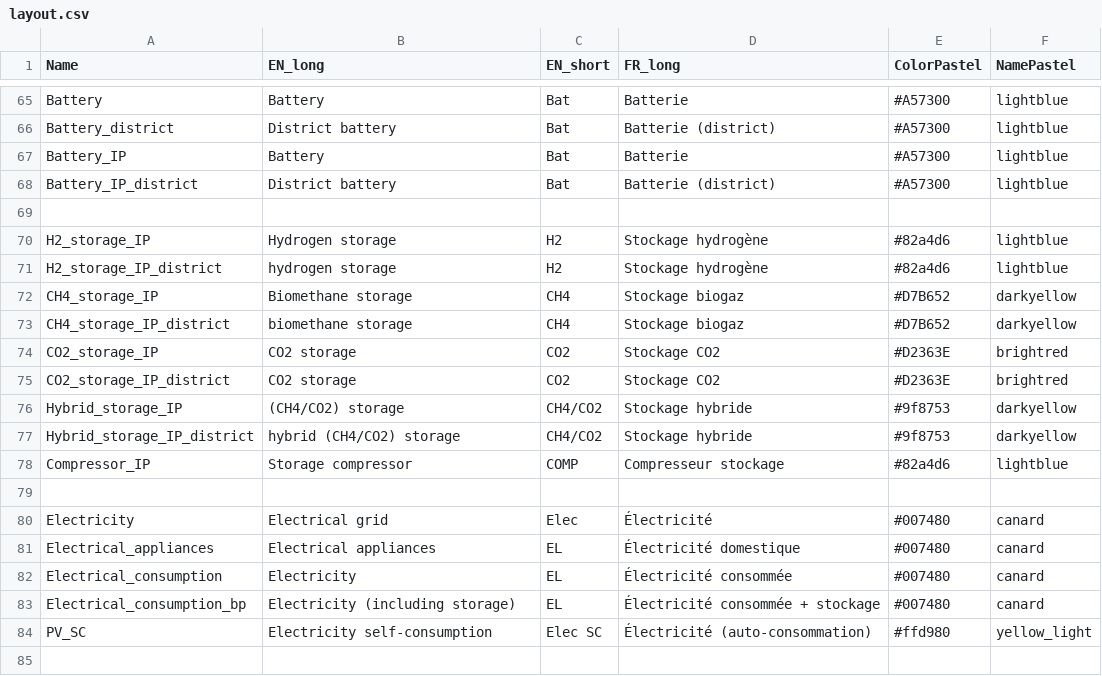
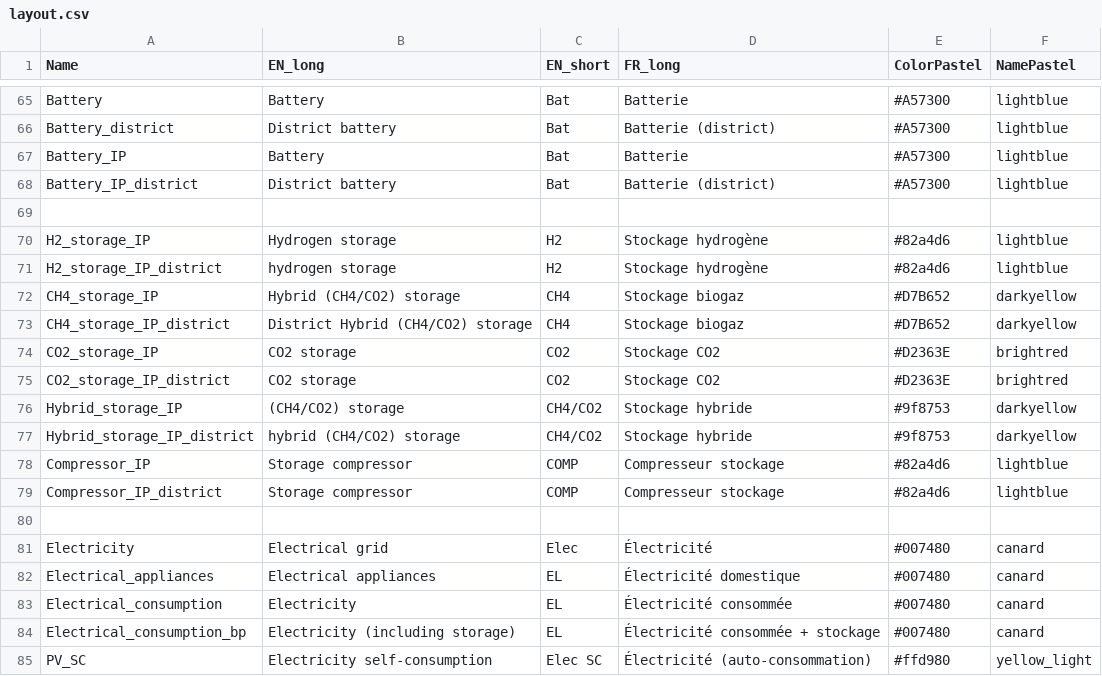
Before and after one commit to IPESE/REHO, a CSV file: reho/plotting/layout.csv, drawn as a sheet; only a part is shown, gaps mark what is left out; the shorter side is filled out with more unchanged rows.

Commit message:
few updated on rSOC data

```diff
--- a/reho/plotting/layout.csv
+++ b/reho/plotting/layout.csv
@@ -71,4 +71,4 @@ H2_storage_IP,Hydrogen storage,H2,Stockage hydrogène,#82a4d6,lightblue
 H2_storage_IP_district,hydrogen storage,H2,Stockage hydrogène,#82a4d6,lightblue
-CH4_storage_IP,Biomethane storage,CH4,Stockage biogaz,#D7B652,darkyellow
-CH4_storage_IP_district,biomethane storage,CH4,Stockage biogaz,#D7B652,darkyellow
+CH4_storage_IP,Hybrid (CH4/CO2) storage,CH4,Stockage biogaz,#D7B652,darkyellow
+CH4_storage_IP_district,District Hybrid (CH4/CO2) storage,CH4,Stockage biogaz,#D7B652,darkyellow
 CO2_storage_IP,CO2 storage,CO2,Stockage CO2,#D2363E,brightred
@@ -78,2 +78,3 @@ Hybrid_storage_IP_district,hybrid (CH4/CO2) storage,CH4/CO2,Stockage hybride,#9f
 Compressor_IP,Storage compressor,COMP,Compresseur stockage,#82a4d6,lightblue
+Compressor_IP_district,Storage compressor,COMP,Compresseur stockage,#82a4d6,lightblue
 ,,,,,
```
Also changed, not shown: reho/data/infrastructure/building_units.csv, reho/data/infrastructure/building_units_IP.csv, 11 other files.
